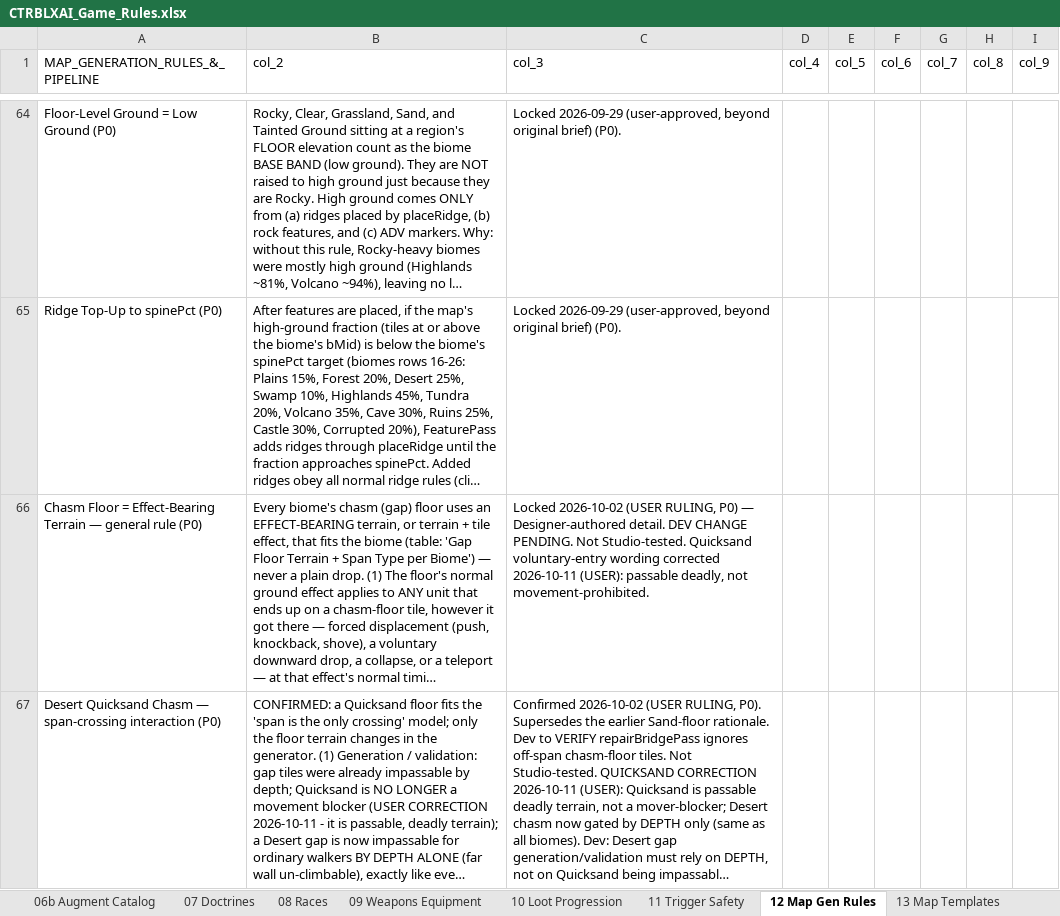
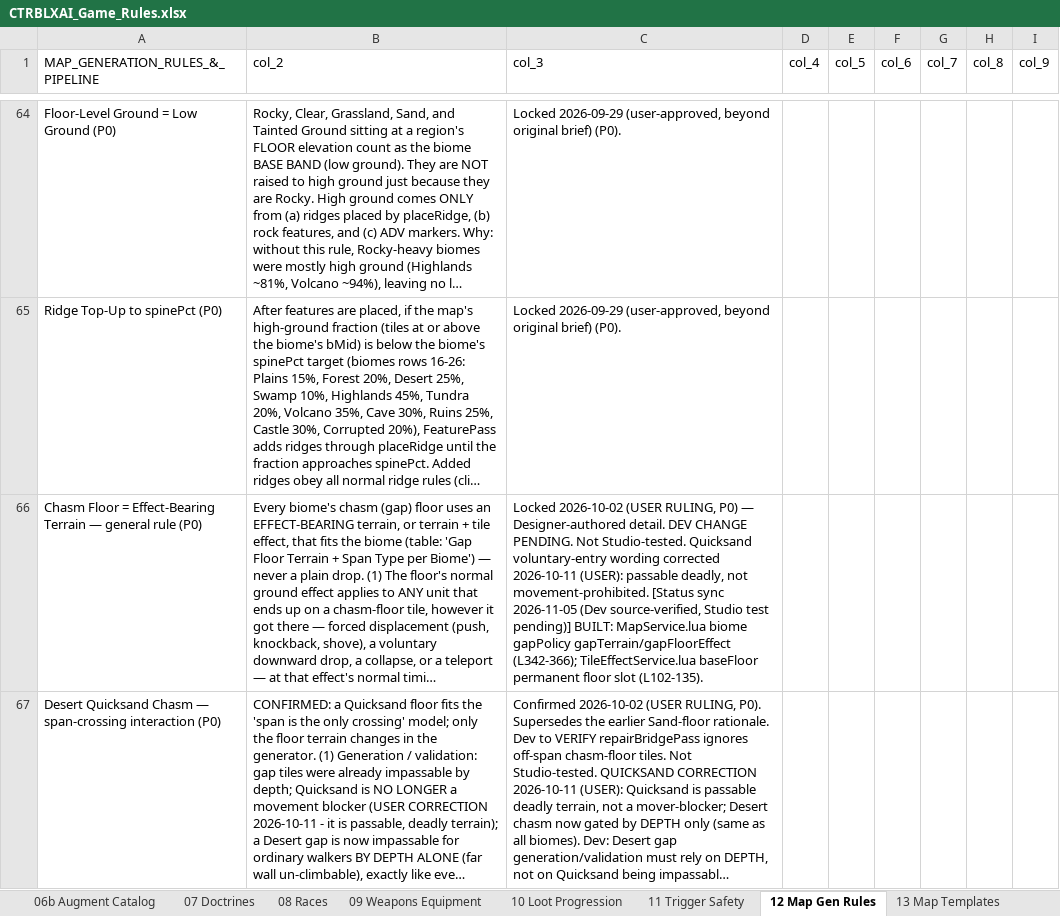
Before and after one commit to elsupremo09/CTRBLXAI, an Excel workbook: docs/CTRBLXAI_Game_Rules.xlsx, sheet 12 Map Gen Rules, drawn as a sheet; only a part is shown, gaps mark what is left out; long unchanged cells end in …; values as stored, in another font and other column widths than the file's, no borders; the diff covers the shown part only; the diff names each change by its address in the sheet, - before the commit and + after, or states it on an @@ line.

```diff
--- a/docs/CTRBLXAI_Game_Rules.xlsx (sheet 12 Map Gen Rules)
+++ b/docs/CTRBLXAI_Game_Rules.xlsx (sheet 12 Map Gen Rules)
-C66 (col_3): …not movement-prohibited.
+C66 (col_3): …not movement-prohibited. [Status sync 2026-11-05 (Dev source-verified, Studio test pending)] BUILT: MapService.lua biome gapPolicy gapTerrain/gapFloorEffect (L342-366); TileEffectService.lua baseFloor permanent floor slot (L102-135).
```
Also changed, not shown: 2 edited cells elsewhere in this sheet, sheet 17 Objects Encounters, sheet 21 Unit Progression, sheet 18 Open Decisions, sheet 05b Skill Catalog, sheet 15 Regions, sheet 27 Non-Weapon Equipment, 50 other files.
